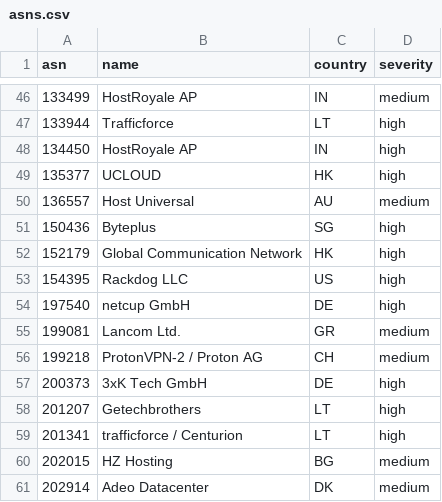
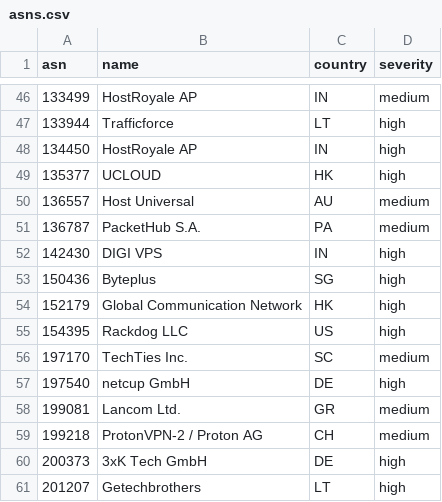
Before and after one commit to mansildor/cloudflare-asn-blocklist, a CSV file: asns.csv, drawn as a sheet; only a part is shown, gaps mark what is left out; the shorter side is filled out with more unchanged rows; the diff names each change by its address in the sheet, - before the commit and + after, or states it on an @@ line.

Commit message:
Add 3 ASNs (DIGI VPS, PacketHub, TechTies)
Add AS142430 (high), AS136787 and AS197170 (medium) to the public
blocklist. Regenerates asns.txt/asns.csv/expression. 90 → 93.

```diff
--- a/asns.csv
+++ b/asns.csv
+row 51: 136787 | PacketHub S.A. | PA | medium
+row 52: 142430 | DIGI VPS | IN | high
+row 56: 197170 | TechTies Inc. | SC | medium
```
Also changed, not shown: 4 other files.
